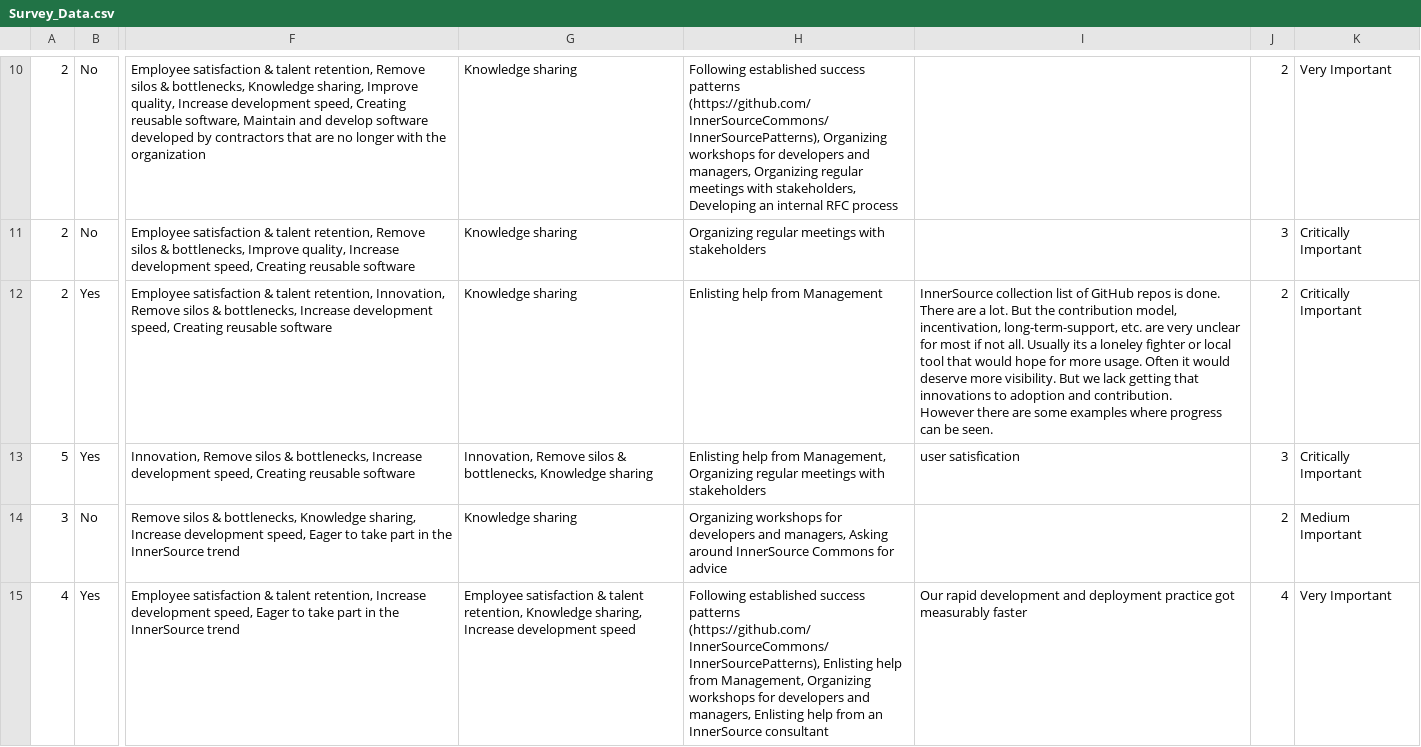
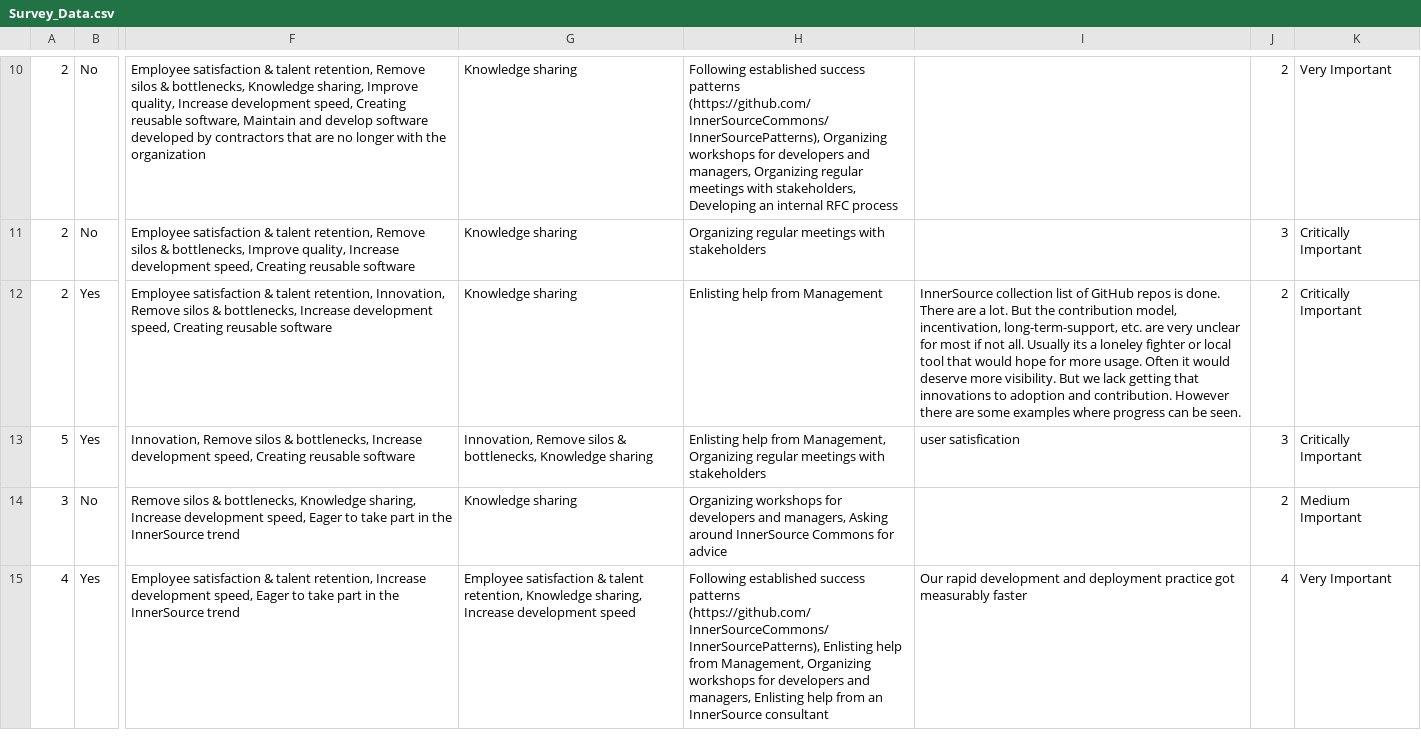
Before and after one commit to tapjdey/InnerSource_Survey_2020, a CSV file: Survey_Data.csv, drawn as a sheet; only a part is shown, gaps mark what is left out; the diff names each change by its address in the sheet, - before the commit and + after, or states it on an @@ line.

Commit message:
Adding the Cleaned Source Data

```diff
--- a/Survey_Data.csv
+++ b/Survey_Data.csv
-I12: …be seen.
+I12: …be seen.
```
